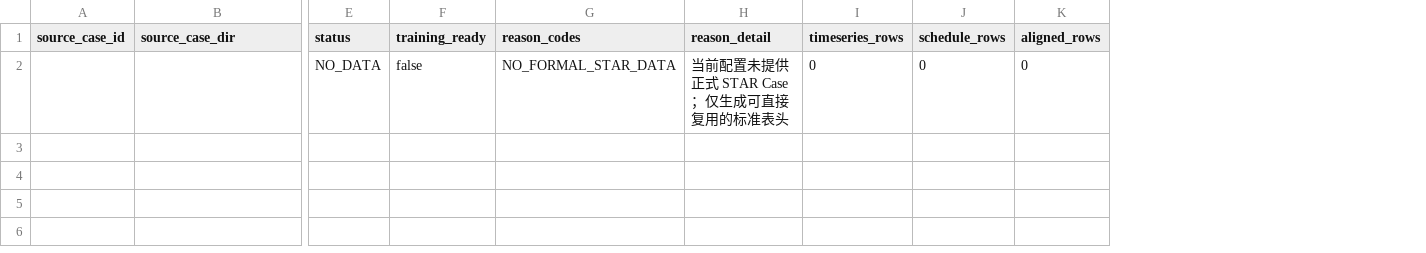
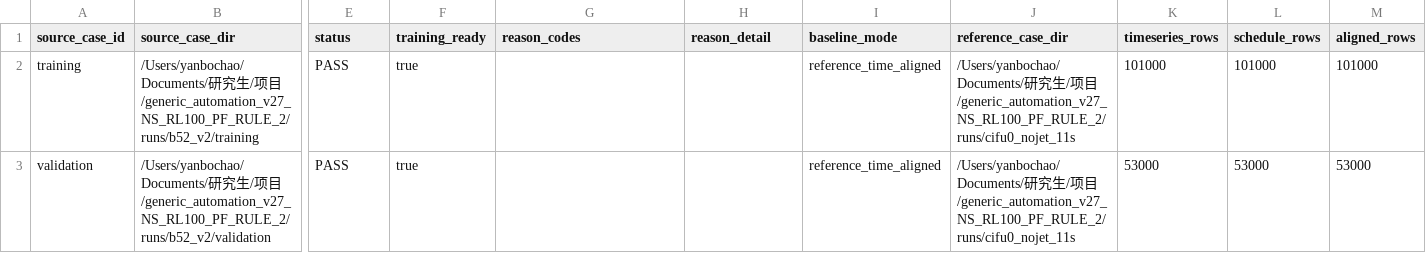
Before and after one commit to Bccccccs/generic_automation_v27_NS_RL100_PF_RULE_2, a CSV file: artifacts/B53_training_data/B03_data_quality_summary.csv, drawn as a sheet; only a part is shown, gaps mark what is left out; removed rows and columns are numbered as before the commit, all else as after; rows hold the shown columns only; the diff names each change by its address in the sheet, - before the commit and + after, or states it on an @@ line.

```diff
--- a/artifacts/B53_training_data/B03_data_quality_summary.csv
+++ b/artifacts/B53_training_data/B03_data_quality_summary.csv
+column I (baseline_mode), empty
+column J (reference_case_dir), empty
-row 2:  |  | NO_DATA | false | NO_FORMAL_STAR_DATA | 当前配置未提供正式 STAR Case；仅生成可直接复用的标准表头 | 0 | 0 | 0
+row 2: training | /Users/yanbochao/Documents/研究生/项目/generic_automation_v27_NS_RL100_PF_RULE_2/runs/b52_v2/training | PASS | true |  |  | reference_time_aligned | /Users/yanbochao/Documents/研究生/项目/generic_automation_v27_NS_RL100_PF_RULE_2/runs/cifu0_nojet_11s | 101000 | 101000 | 101000
+row 3: validation | /Users/yanbochao/Documents/研究生/项目/generic_automation_v27_NS_RL100_PF_RULE_2/runs/b52_v2/validation | PASS | true |  |  | reference_time_aligned | /Users/yanbochao/Documents/研究生/项目/generic_automation_v27_NS_RL100_PF_RULE_2/runs/cifu0_nojet_11s | 53000 | 53000 | 53000
```
Also changed, not shown: artifacts/B53_training_data/B03_anomalous_windows.csv, artifacts/B53_training_data/B03_six_jet_response_summary.csv.
